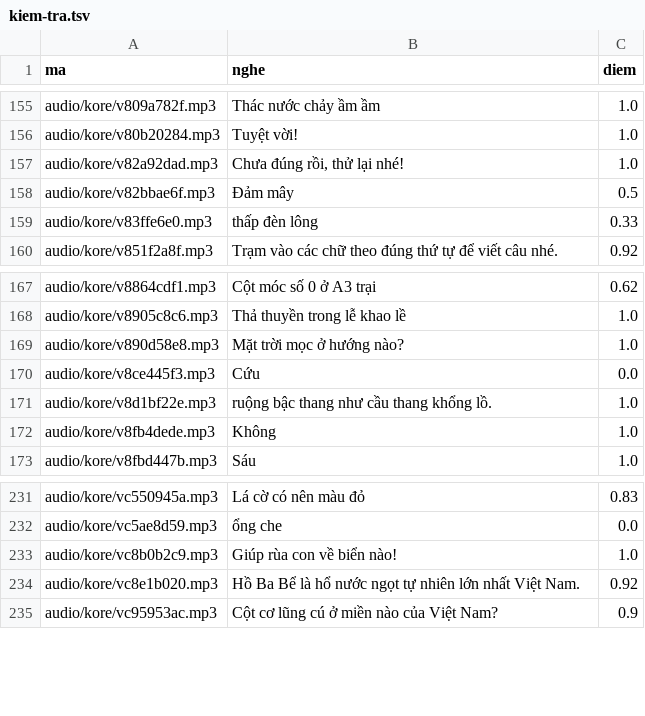
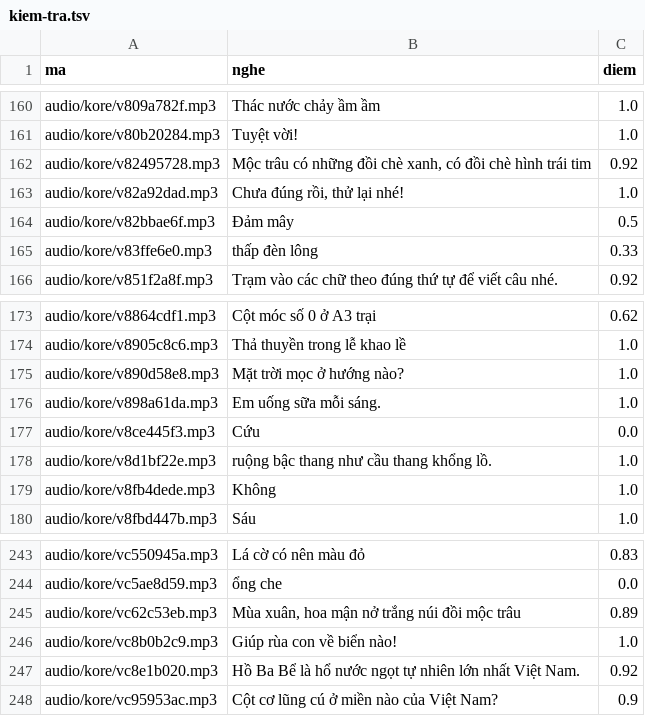
Before and after one commit to CVCEC/khampha-vietnam, a TSV file: giong-ai/kiem-tra.tsv, drawn as a sheet; only a part is shown, gaps mark what is left out; the diff covers the shown part only.

```diff
--- a/giong-ai/kiem-tra.tsv
+++ b/giong-ai/kiem-tra.tsv
@@ -156,2 +161,3 @@ audio/kore/v809a782f.mp3	Thác nước chảy ầm ầm	1.0
 audio/kore/v80b20284.mp3	Tuyệt vời!	1.0
+audio/kore/v82495728.mp3	Mộc trâu có những đồi chè xanh, có đồi chè hình trái tim	0.92
 audio/kore/v82a92dad.mp3	Chưa đúng rồi, thử lại nhé!	1.0
@@ -169,2 +175,3 @@ audio/kore/v8905c8c6.mp3	Thả thuyền trong lễ khao lề	1.0
 audio/kore/v890d58e8.mp3	Mặt trời mọc ở hướng nào?	1.0
+audio/kore/v898a61da.mp3	Em uống sữa mỗi sáng.	1.0
 audio/kore/v8ce445f3.mp3	Cứu	0.0
@@ -232,2 +244,3 @@ audio/kore/vc550945a.mp3	Lá cờ có nên màu đỏ	0.83
 audio/kore/vc5ae8d59.mp3	ổng che	0.0
+audio/kore/vc62c53eb.mp3	Mùa xuân, hoa mận nở trắng núi đồi mộc trâu	0.89
 audio/kore/vc8b0b2c9.mp3	Giúp rùa con về biển nào!	1.0
```
Also changed, not shown: 16 added rows elsewhere in this file, 22 other files.
